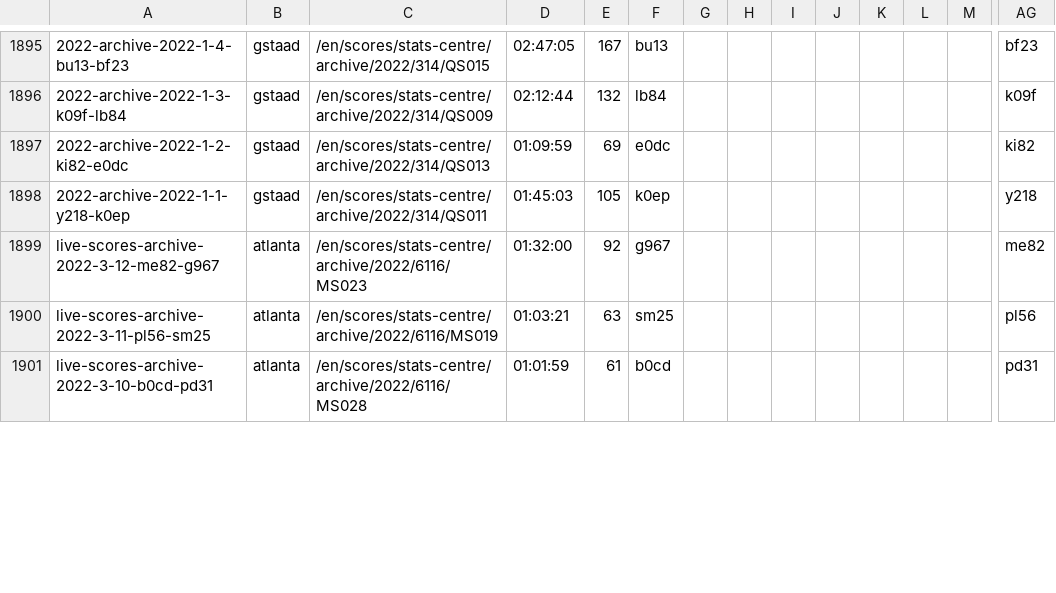
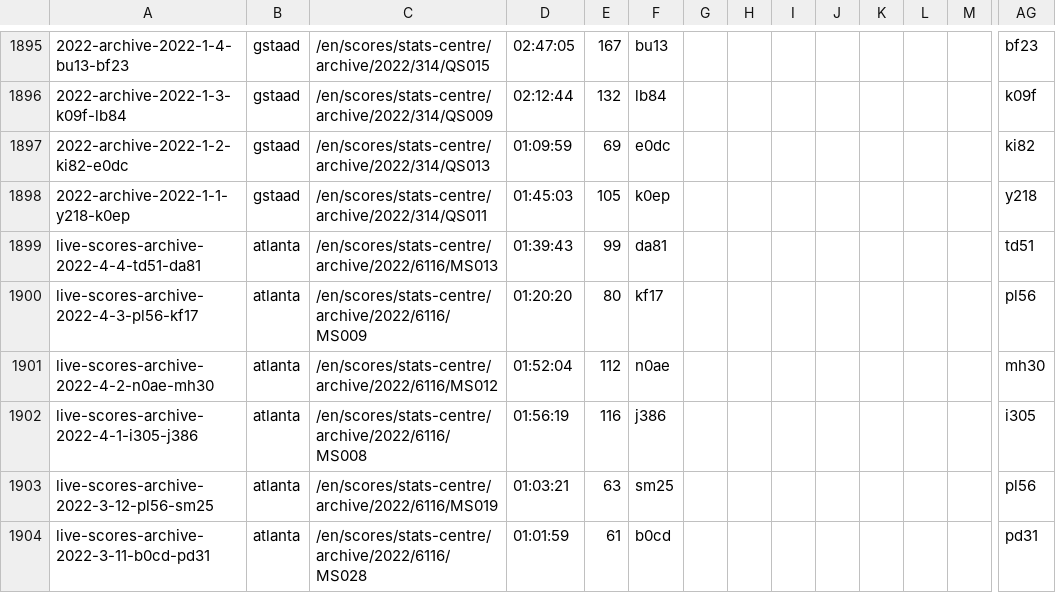
Before and after one commit to EmersonCosta0915/ATP-world-tour-tennis-data, a CSV file: csv/3_match_stats/match_stats_2022.csv, drawn as a sheet; only a part is shown, gaps mark what is left out; removed rows and columns are numbered as before the commit, all else as after; rows hold the shown columns only; the diff covers the shown part only; the diff names each change by its address in the sheet, - before the commit and + after, or states it on an @@ line.

Commit message:
update match scores

```diff
--- a/csv/3_match_stats/match_stats_2022.csv
+++ b/csv/3_match_stats/match_stats_2022.csv
-row 1899: live-scores-archive-2022-3-12-me82-g967 | atlanta | /en/scores/stats-centre/archive/2022/6116/MS023 | 01:32:00 | 92 | g967 |  |  |  |  |  |  |  | me82
+row 1899: live-scores-archive-2022-4-4-td51-da81 | atlanta | /en/scores/stats-centre/archive/2022/6116/MS013 | 01:39:43 | 99 | da81 |  |  |  |  |  |  |  | td51
+row 1900: live-scores-archive-2022-4-3-pl56-kf17 | atlanta | /en/scores/stats-centre/archive/2022/6116/MS009 | 01:20:20 | 80 | kf17 |  |  |  |  |  |  |  | pl56
+row 1901: live-scores-archive-2022-4-2-n0ae-mh30 | atlanta | /en/scores/stats-centre/archive/2022/6116/MS012 | 01:52:04 | 112 | n0ae |  |  |  |  |  |  |  | mh30
+row 1902: live-scores-archive-2022-4-1-i305-j386 | atlanta | /en/scores/stats-centre/archive/2022/6116/MS008 | 01:56:19 | 116 | j386 |  |  |  |  |  |  |  | i305
-A1903: live-scores-archive-2022-3-11-pl56-sm25
+A1903: live-scores-archive-2022-3-12-pl56-sm25
-A1904: live-scores-archive-2022-3-10-b0cd-pd31
+A1904: live-scores-archive-2022-3-11-b0cd-pd31
```
Also changed, not shown: 15 added rows, 2 removed rows and 19 edited cells elsewhere in this file.
